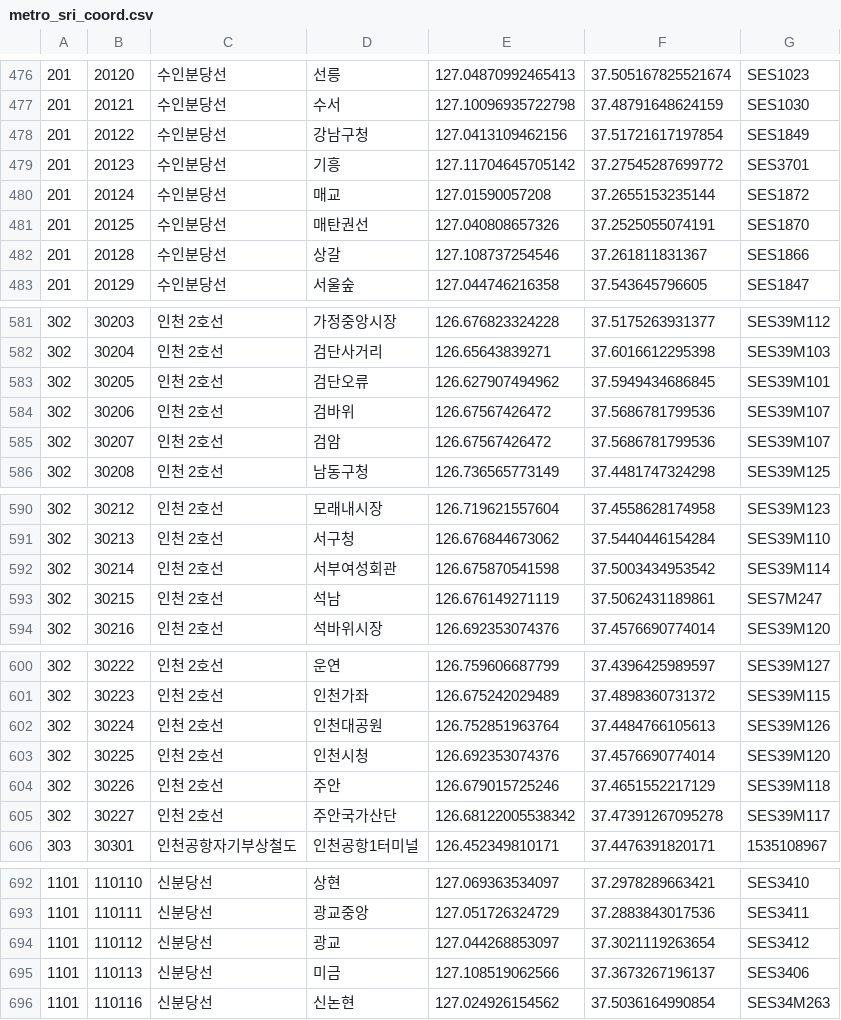
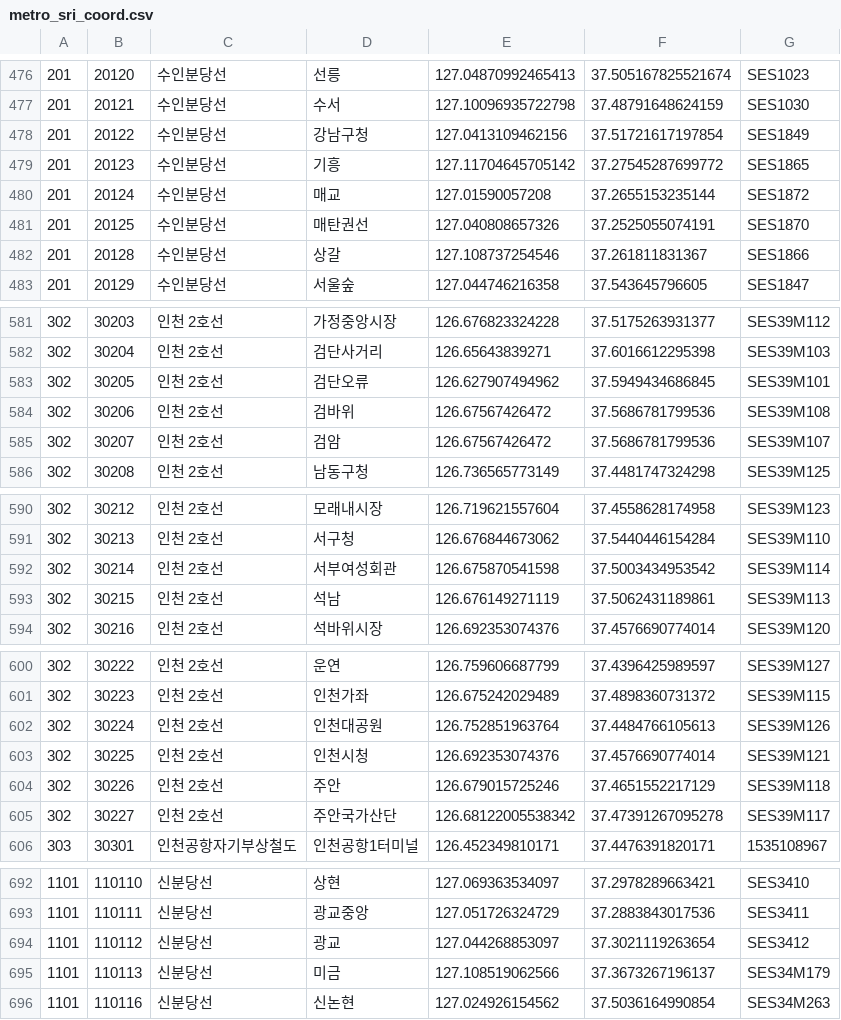
Before and after one commit to wandol/commuting-crw, a CSV file: raw/metro_sri_coord.csv, drawn as a sheet; only a part is shown, gaps mark what is left out; the diff covers the shown part only.

```diff
--- a/raw/metro_sri_coord.csv
+++ b/raw/metro_sri_coord.csv
@@ -478,3 +478,3 @@
 201|20122|수인분당선|강남구청|127.0413109462156|37.51721617197854|SES1849
-201|20123|수인분당선|기흥|127.11704645705142|37.27545287699772|SES3701
+201|20123|수인분당선|기흥|127.11704645705142|37.27545287699772|SES1865
 201|20124|수인분당선|매교|127.01590057208|37.2655153235144|SES1872
@@ -583,3 +583,3 @@
 302|30205|인천 2호선|검단오류|126.627907494962|37.5949434686845|SES39M101
-302|30206|인천 2호선|검바위|126.67567426472|37.5686781799536|SES39M107
+302|30206|인천 2호선|검바위|126.67567426472|37.5686781799536|SES39M108
 302|30207|인천 2호선|검암|126.67567426472|37.5686781799536|SES39M107
@@ -592,3 +592,3 @@
 302|30214|인천 2호선|서부여성회관|126.675870541598|37.5003434953542|SES39M114
-302|30215|인천 2호선|석남|126.676149271119|37.5062431189861|SES7M247
+302|30215|인천 2호선|석남|126.676149271119|37.5062431189861|SES39M113
 302|30216|인천 2호선|석바위시장|126.692353074376|37.4576690774014|SES39M120
@@ -602,3 +602,3 @@
 302|30224|인천 2호선|인천대공원|126.752851963764|37.4484766105613|SES39M126
-302|30225|인천 2호선|인천시청|126.692353074376|37.4576690774014|SES39M120
+302|30225|인천 2호선|인천시청|126.692353074376|37.4576690774014|SES39M121
 302|30226|인천 2호선|주안|126.679015725246|37.4651552217129|SES39M118
@@ -694,3 +694,3 @@
 1101|110112|신분당선|광교|127.044268853097|37.3021119263654|SES3412
-1101|110113|신분당선|미금|127.108519062566|37.3673267196137|SES3406
+1101|110113|신분당선|미금|127.108519062566|37.3673267196137|SES34M179
 1101|110116|신분당선|신논현|127.024926154562|37.5036164990854|SES34M263
```
Also changed, not shown: 10 edited cells elsewhere in this file.
